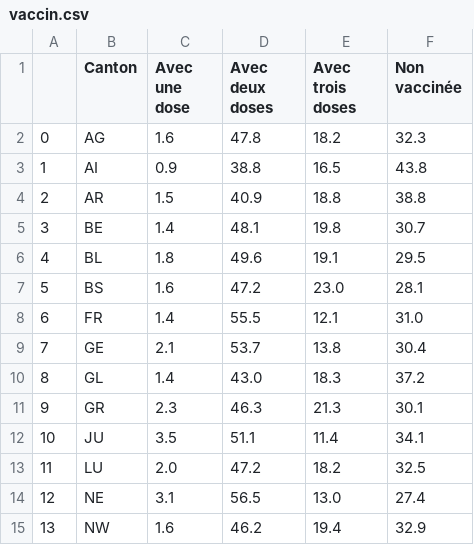
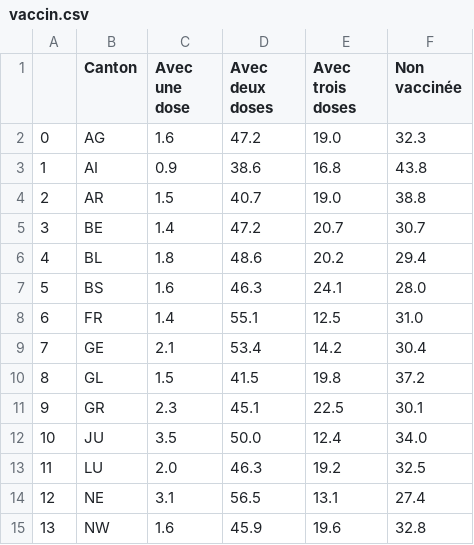
Before and after one commit to maradan29/coronaFR, a CSV file: vaccin.csv, drawn as a sheet; only a part is shown; the diff covers the shown part only.

```diff
--- a/vaccin.csv
+++ b/vaccin.csv
@@ -1,15 +1,15 @@
 ,Canton,Avec une dose,Avec deux doses,Avec trois doses,Non vaccinée
-0,AG,1.6,47.8,18.2,32.3
-1,AI,0.9,38.8,16.5,43.8
-2,AR,1.5,40.9,18.8,38.8
-3,BE,1.4,48.1,19.8,30.7
-4,BL,1.8,49.6,19.1,29.5
-5,BS,1.6,47.2,23.0,28.1
-6,FR,1.4,55.5,12.1,31.0
-7,GE,2.1,53.7,13.8,30.4
-8,GL,1.4,43.0,18.3,37.2
-9,GR,2.3,46.3,21.3,30.1
-10,JU,3.5,51.1,11.4,34.1
-11,LU,2.0,47.2,18.2,32.5
-12,NE,3.1,56.5,13.0,27.4
-13,NW,1.6,46.2,19.4,32.9
+0,AG,1.6,47.2,19.0,32.3
+1,AI,0.9,38.6,16.8,43.8
+2,AR,1.5,40.7,19.0,38.8
+3,BE,1.4,47.2,20.7,30.7
+4,BL,1.8,48.6,20.2,29.4
+5,BS,1.6,46.3,24.1,28.0
+6,FR,1.4,55.1,12.5,31.0
+7,GE,2.1,53.4,14.2,30.4
+8,GL,1.5,41.5,19.8,37.2
+9,GR,2.3,45.1,22.5,30.1
+10,JU,3.5,50.0,12.4,34.0
+11,LU,2.0,46.3,19.2,32.5
+12,NE,3.1,56.5,13.1,27.4
+13,NW,1.6,45.9,19.6,32.8
```
Also changed, not shown: 32 edited cells elsewhere in this file, cas_new.csv, suisse.csv, 4 other files.
